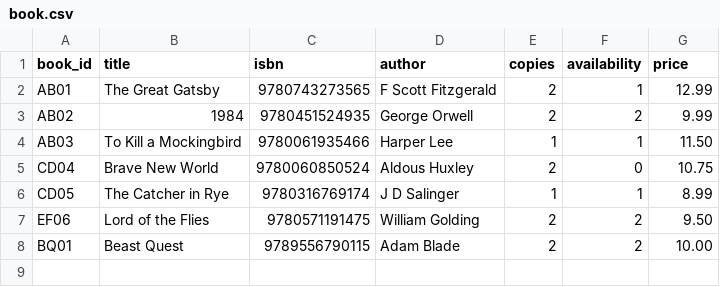
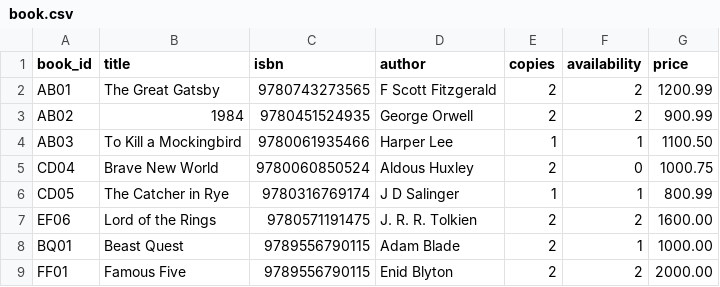
Before and after one commit to dilanseneviratne/LibraryPython, a CSV file: book.csv, drawn as a sheet; the diff names each change by its address in the sheet, - before the commit and + after, or states it on an @@ line.

Commit message:
typo issues fixed

```diff
--- a/book.csv
+++ b/book.csv
-F2 (availability): 1
+F2 (availability): 2
-G2 (price): 12.99
+G2 (price): 1200.99
-G3 (price): 9.99
+G3 (price): 900.99
-G4 (price): 11.50
+G4 (price): 1100.50
-G5 (price): 10.75
+G5 (price): 1000.75
-G6 (price): 8.99
+G6 (price): 800.99
-B7 (title): Lord of the Flies
+B7 (title): Lord of the Rings
-D7 (author): William Golding
+D7 (author): J. R. R. Tolkien
-G7 (price): 9.50
+G7 (price): 1600.00
-F8 (availability): 2
+F8 (availability): 1
-G8 (price): 10.00
+G8 (price): 1000.00
+row 9: FF01 | Famous Five | 9789556790115 | Enid Blyton | 2 | 2 | 2000.00
```
Also changed, not shown: transactions.csv, 3 other files.
